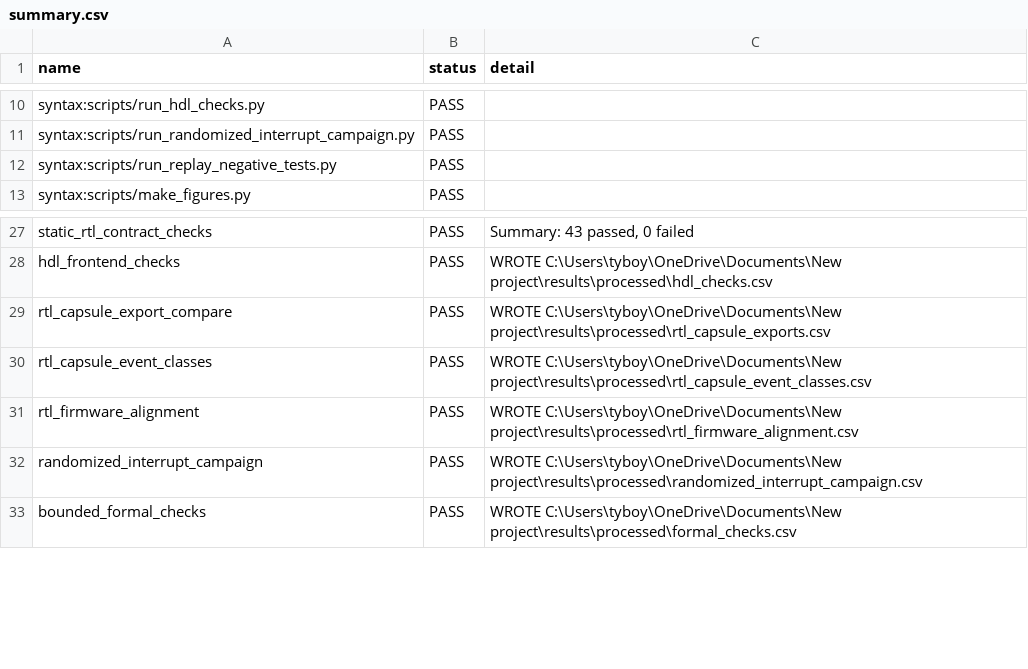
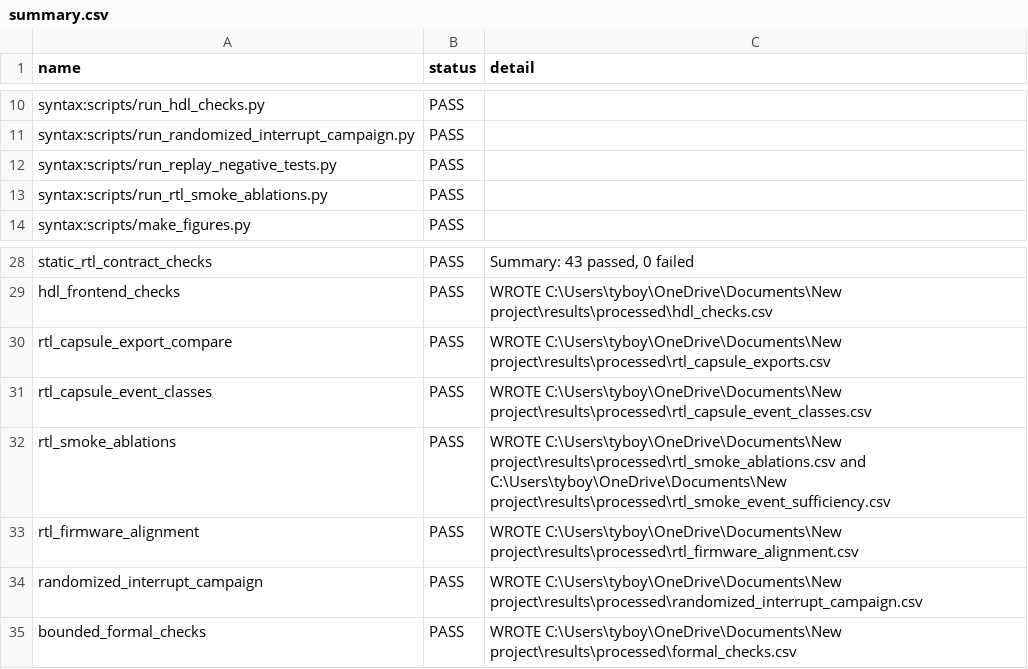
Before and after one commit to Tylerlee102/ASP-DAC, a CSV file: results/processed/summary.csv, drawn as a sheet; only a part is shown, gaps mark what is left out.

Commit message:
Add RTL-smoke event ablations

```diff
--- a/results/processed/summary.csv
+++ b/results/processed/summary.csv
@@ -12,2 +12,3 @@ syntax:scripts/run_randomized_interrupt_campaign.py,PASS,
 syntax:scripts/run_replay_negative_tests.py,PASS,
+syntax:scripts/run_rtl_smoke_ablations.py,PASS,
 syntax:scripts/make_figures.py,PASS,
@@ -30,2 +31,3 @@ rtl_capsule_export_compare,PASS,WROTE C:\Users\tyboy\OneDrive\Documents\New proj
 rtl_capsule_event_classes,PASS,WROTE C:\Users\tyboy\OneDrive\Documents\New project\results\processed\rtl_capsule_event_classes.csv
+rtl_smoke_ablations,PASS,WROTE C:\Users\tyboy\OneDrive\Documents\New project\results\processed\rtl_smoke_ablations.csv and C:\Users\tyboy\OneDrive\Documents\New project\results\processed\rtl_smoke_event_sufficiency.csv
 rtl_firmware_alignment,PASS,WROTE C:\Users\tyboy\OneDrive\Documents\New project\results\processed\rtl_firmware_alignment.csv
```
Also changed, not shown: results/processed/proof_obligations.csv, 19 other files.
